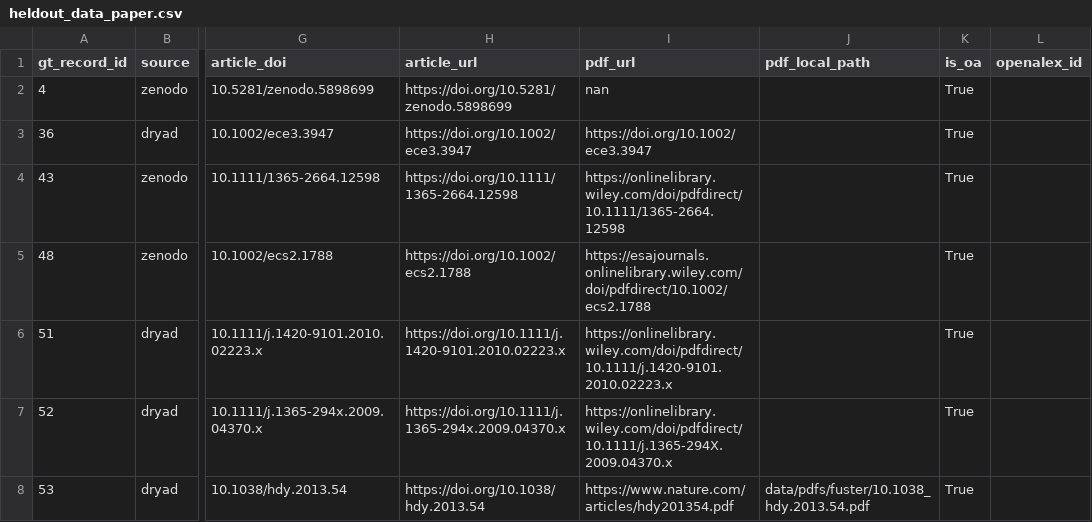
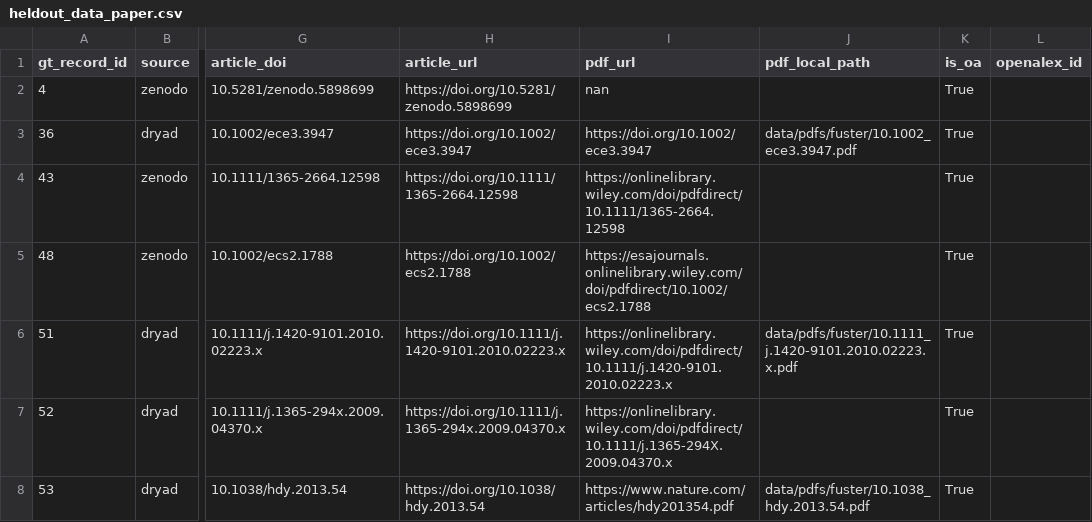
Before and after one commit to BiodiversiteQuebec/llm_metadata, a CSV file: data/manifests/heldout_data_paper.csv, drawn as a sheet; only a part is shown, gaps mark what is left out; the diff covers the shown part only; the diff names each change by its address in the sheet, - before the commit and + after, or states it on an @@ line.

```diff
--- a/data/manifests/heldout_data_paper.csv
+++ b/data/manifests/heldout_data_paper.csv
-J3 (pdf_local_path): (empty)
+J3 (pdf_local_path): data/pdfs/fuster/10.1002_ece3.3947.pdf
-J6 (pdf_local_path): (empty)
+J6 (pdf_local_path): data/pdfs/fuster/10.1111_j.1420-9101.2010.02223.x.pdf
```
Also changed, not shown: 7 edited cells elsewhere in this file, data/manifests/oa_corpus_data_paper.csv, data/manifests/oa_corpus_pdfs.csv, 4 other files.
